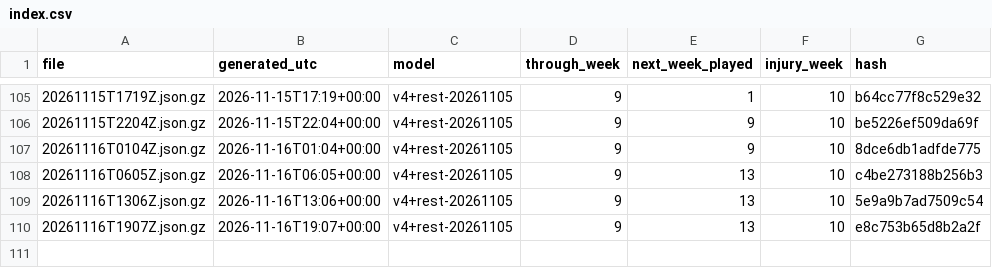
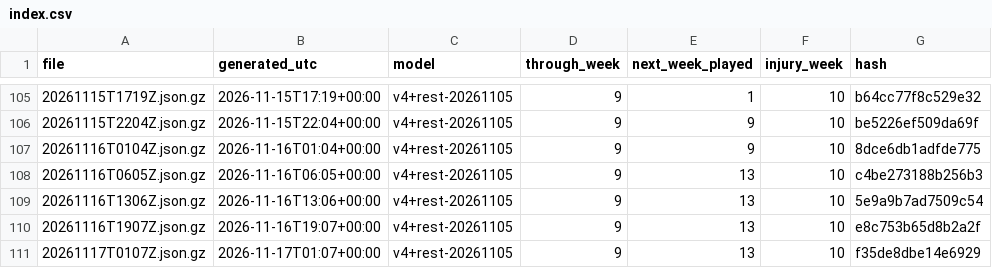
Before and after one commit to niksmdmarketing/NFLFutures, a CSV file: 2026/index.csv, drawn as a sheet; only a part is shown, gaps mark what is left out.

```diff
--- a/2026/index.csv
+++ b/2026/index.csv
@@ -110 +110,2 @@ file,generated_utc,model,through_week,next_week_played,injury_week,hash
 20261116T1907Z.json.gz,2026-11-16T19:07+00:00,v4+rest-20261105,9,13,10,e8c753b65d8b2a2f
+20261117T0107Z.json.gz,2026-11-17T01:07+00:00,v4+rest-20261105,9,13,10,f35de8dbe14e6929
```
Also changed, not shown: nba/2027/index.csv, nfl/2026/index.csv, 5 other files.
